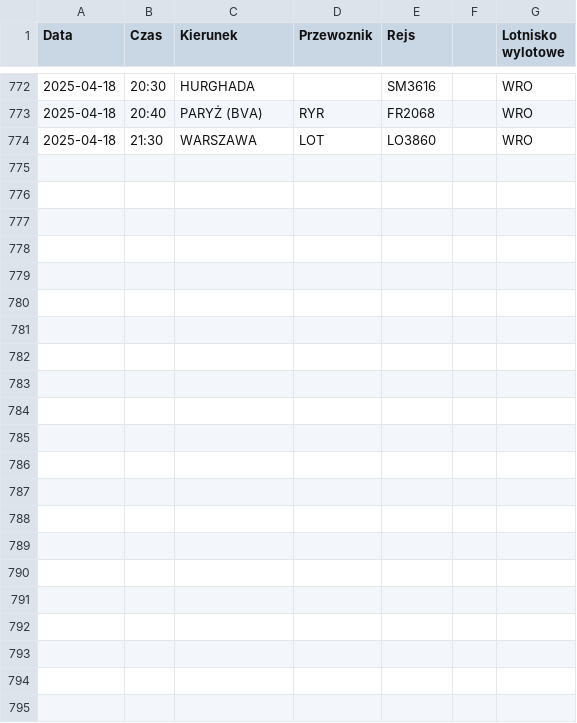
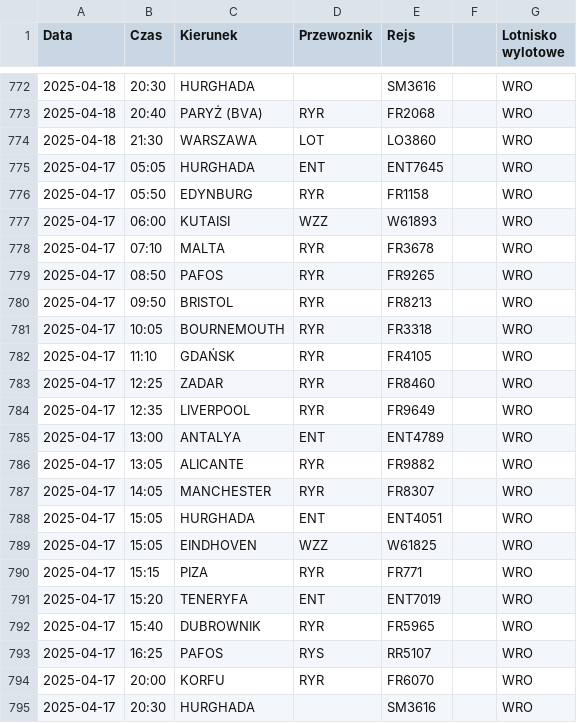
Before and after one commit to dariazielinska/departures-scraper, a CSV file: scraper/scraper_output/tabela_odlotow_WRO.csv, drawn as a sheet; only a part is shown, gaps mark what is left out; the diff names each change by its address in the sheet, - before the commit and + after, or states it on an @@ line.

Commit message:
DS-23 Tidy up RZE scraper outputs

```diff
--- a/scraper/scraper_output/tabela_odlotow_WRO.csv
+++ b/scraper/scraper_output/tabela_odlotow_WRO.csv
+row 775: 2025-04-17 | 05:05 | HURGHADA | ENT | ENT7645 |  | WRO
+row 776: 2025-04-17 | 05:50 | EDYNBURG | RYR | FR1158 |  | WRO
+row 777: 2025-04-17 | 06:00 | KUTAISI | WZZ | W61893 |  | WRO
+row 778: 2025-04-17 | 07:10 | MALTA | RYR | FR3678 |  | WRO
+row 779: 2025-04-17 | 08:50 | PAFOS | RYR | FR9265 |  | WRO
+row 780: 2025-04-17 | 09:50 | BRISTOL | RYR | FR8213 |  | WRO
+row 781: 2025-04-17 | 10:05 | BOURNEMOUTH | RYR | FR3318 |  | WRO
+row 782: 2025-04-17 | 11:10 | GDAŃSK | RYR | FR4105 |  | WRO
+row 783: 2025-04-17 | 12:25 | ZADAR | RYR | FR8460 |  | WRO
+row 784: 2025-04-17 | 12:35 | LIVERPOOL | RYR | FR9649 |  | WRO
+row 785: 2025-04-17 | 13:00 | ANTALYA | ENT | ENT4789 |  | WRO
+row 786: 2025-04-17 | 13:05 | ALICANTE | RYR | FR9882 |  | WRO
+row 787: 2025-04-17 | 14:05 | MANCHESTER | RYR | FR8307 |  | WRO
+row 788: 2025-04-17 | 15:05 | HURGHADA | ENT | ENT4051 |  | WRO
+row 789: 2025-04-17 | 15:05 | EINDHOVEN | WZZ | W61825 |  | WRO
+row 790: 2025-04-17 | 15:15 | PIZA | RYR | FR771 |  | WRO
+row 791: 2025-04-17 | 15:20 | TENERYFA | ENT | ENT7019 |  | WRO
+row 792: 2025-04-17 | 15:40 | DUBROWNIK | RYR | FR5965 |  | WRO
+row 793: 2025-04-17 | 16:25 | PAFOS | RYS | RR5107 |  | WRO
+row 794: 2025-04-17 | 20:00 | KORFU | RYR | FR6070 |  | WRO
+row 795: 2025-04-17 | 20:30 | HURGHADA |  | SM3616 |  | WRO
```
Also changed, not shown: scraper/scraper_output/tabela_odlotow_GDN.csv, scraper/scraper_output/tabela_odlotow_KTW.csv, 54 other files.
